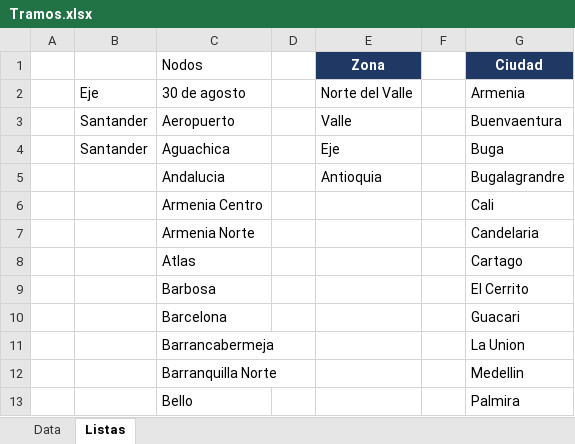
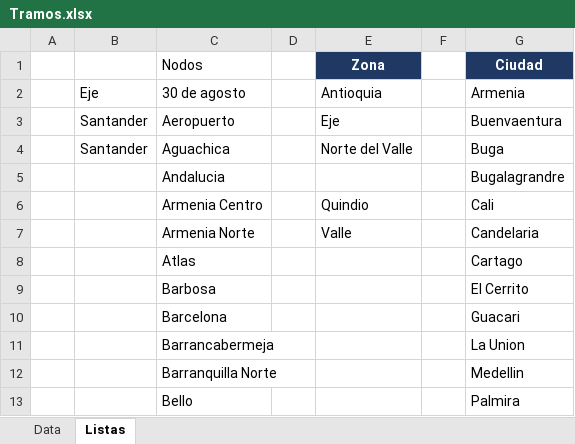
Before and after one commit to joseangarita/project, an Excel workbook: Tramos.xlsx, sheet Listas, drawn as a sheet; only a part is shown; values as stored, in another font and other column widths than the file's, no borders; table styles not drawn; the diff names each change by its address in the sheet, - before the commit and + after, or states it on an @@ line.

```diff
--- a/Tramos.xlsx (sheet Listas)
+++ b/Tramos.xlsx (sheet Listas)
-E2 (Zona): Norte del Valle
+E2 (Zona): Antioquia
-E3 (Zona): Valle
+E3 (Zona): Eje
-E4 (Zona): Eje
+E4 (Zona): Norte del Valle
-E5 (Zona): Antioquia
+E5 (Zona): (empty)
-E6 (Zona): (empty)
+E6 (Zona): Quindio
-E7 (Zona): (empty)
+E7 (Zona): Valle
```
Also changed, not shown: sheet Data.
